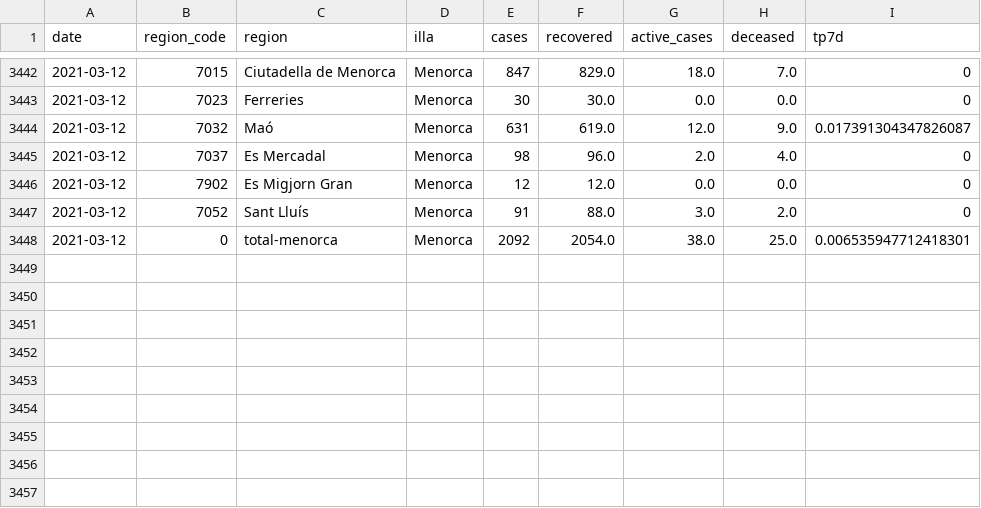
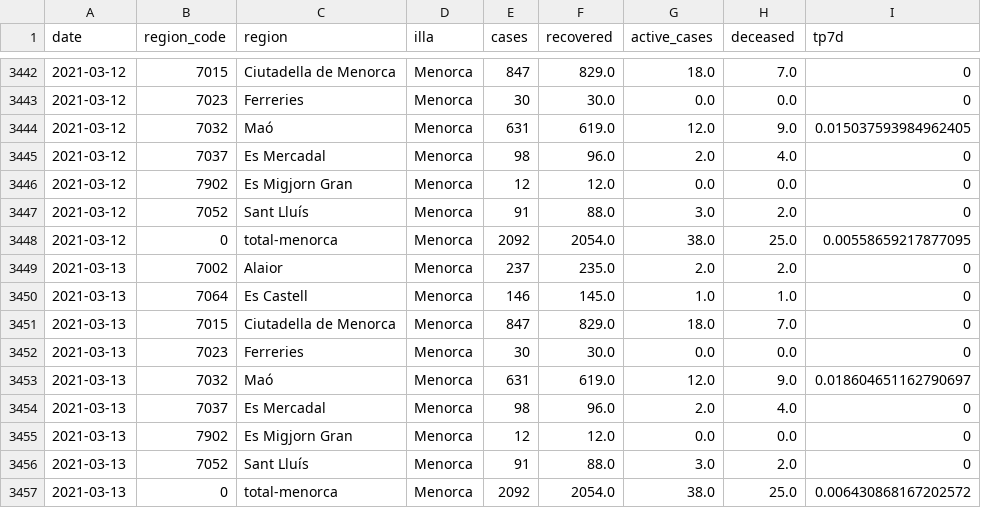
Before and after one commit to jaumeperello/covid_ib, a CSV file: data/menorca_total.csv, drawn as a sheet; only a part is shown, gaps mark what is left out.

Commit message:
data auto updated

```diff
--- a/data/menorca_total.csv
+++ b/data/menorca_total.csv
@@ -3443,3 +3443,3 @@ date,region_code,region,illa,cases,recovered,active_cases,deceased,tp7d
 2021-03-12,7023,Ferreries,Menorca,30,30.0,0.0,0.0,0
-2021-03-12,7032,Maó,Menorca,631,619.0,12.0,9.0,0.017391304347826087
+2021-03-12,7032,Maó,Menorca,631,619.0,12.0,9.0,0.015037593984962405
 2021-03-12,7037,Es Mercadal,Menorca,98,96.0,2.0,4.0,0
@@ -3447,2 +3447,11 @@ date,region_code,region,illa,cases,recovered,active_cases,deceased,tp7d
 2021-03-12,7052,Sant Lluís,Menorca,91,88.0,3.0,2.0,0
-2021-03-12,0,total-menorca,Menorca,2092,2054.0,38.0,25.0,0.006535947712418301
+2021-03-12,0,total-menorca,Menorca,2092,2054.0,38.0,25.0,0.00558659217877095
+2021-03-13,7002,Alaior,Menorca,237,235.0,2.0,2.0,0
+2021-03-13,7064,Es Castell,Menorca,146,145.0,1.0,1.0,0
+2021-03-13,7015,Ciutadella de Menorca,Menorca,847,829.0,18.0,7.0,0
+2021-03-13,7023,Ferreries,Menorca,30,30.0,0.0,0.0,0
+2021-03-13,7032,Maó,Menorca,631,619.0,12.0,9.0,0.018604651162790697
+2021-03-13,7037,Es Mercadal,Menorca,98,96.0,2.0,4.0,0
+2021-03-13,7902,Es Migjorn Gran,Menorca,12,12.0,0.0,0.0,0
+2021-03-13,7052,Sant Lluís,Menorca,91,88.0,3.0,2.0,0
+2021-03-13,0,total-menorca,Menorca,2092,2054.0,38.0,25.0,0.006430868167202572
```
Also changed, not shown: data/balears_total.csv, data/eivissa_total.csv, 2 other files.
